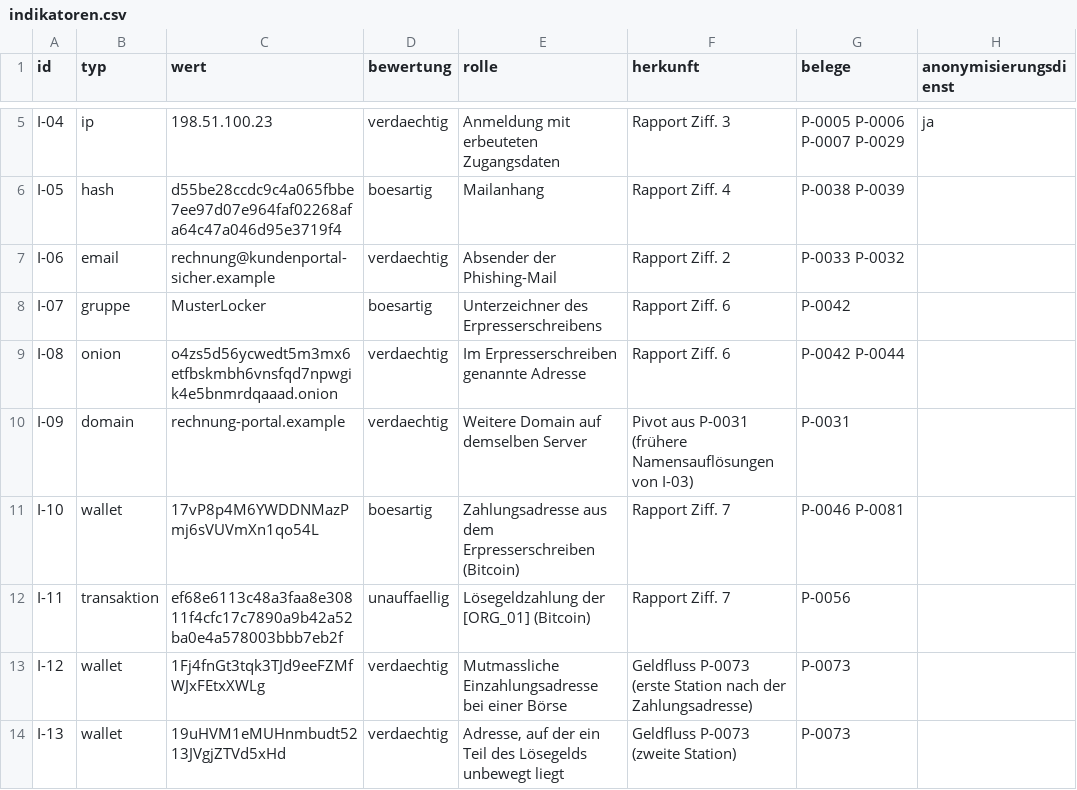
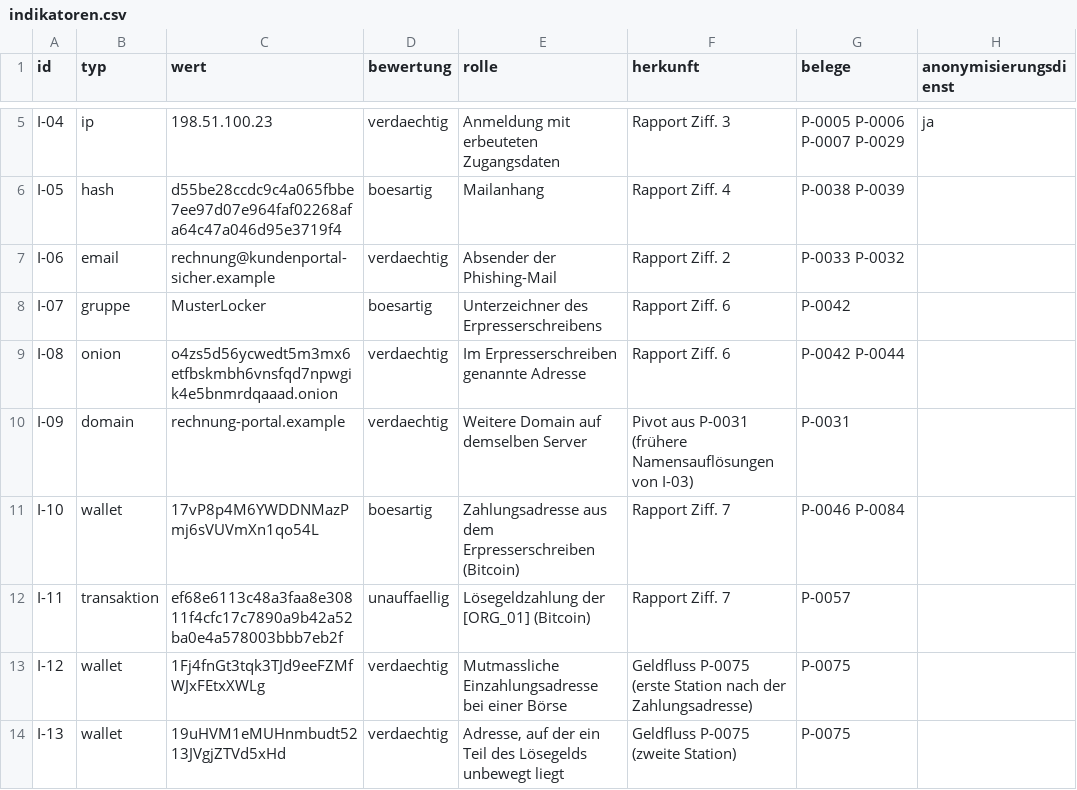
Before and after one commit to valITino/gogoinvestigation, a CSV file: faelle/MUSTER-2026-001/rapport/indikatoren.csv, drawn as a sheet; only a part is shown, gaps mark what is left out.

```diff
--- a/faelle/MUSTER-2026-001/rapport/indikatoren.csv
+++ b/faelle/MUSTER-2026-001/rapport/indikatoren.csv
@@ -10,5 +10,5 @@ I-08;onion;o4zs5d56ycwedt5m3mx6etfbskmbh6vnsfqd7npwgik4e5bnmrdqaaad.onion;verdae
 I-09;domain;rechnung-portal.example;verdaechtig;Weitere Domain auf demselben Server;Pivot aus P-0031 (frühere Namensauflösungen von I-03);P-0031;
-I-10;wallet;17vP8p4M6YWDDNMazPmj6sVUVmXn1qo54L;boesartig;Zahlungsadresse aus dem Erpresserschreiben (Bitcoin);Rapport Ziff. 7;P-0046 P-0081;
-I-11;transaktion;ef68e6113c48a3faa8e30811f4cfc17c7890a9b42a52ba0e4a578003bbb7eb2f;unauffaellig;Lösegeldzahlung der [ORG_01] (Bitcoin);Rapport Ziff. 7;P-0056;
-I-12;wallet;1Fj4fnGt3tqk3TJd9eeFZMfWJxFEtxXWLg;verdaechtig;Mutmassliche Einzahlungsadresse bei einer Börse;Geldfluss P-0073 (erste Station nach der Zahlungsadresse);P-0073;
-I-13;wallet;19uHVM1eMUHnmbudt5213JVgjZTVd5xHd;verdaechtig;Adresse, auf der ein Teil des Lösegelds unbewegt liegt;Geldfluss P-0073 (zweite Station);P-0073;
+I-10;wallet;17vP8p4M6YWDDNMazPmj6sVUVmXn1qo54L;boesartig;Zahlungsadresse aus dem Erpresserschreiben (Bitcoin);Rapport Ziff. 7;P-0046 P-0084;
+I-11;transaktion;ef68e6113c48a3faa8e30811f4cfc17c7890a9b42a52ba0e4a578003bbb7eb2f;unauffaellig;Lösegeldzahlung der [ORG_01] (Bitcoin);Rapport Ziff. 7;P-0057;
+I-12;wallet;1Fj4fnGt3tqk3TJd9eeFZMfWJxFEtxXWLg;verdaechtig;Mutmassliche Einzahlungsadresse bei einer Börse;Geldfluss P-0075 (erste Station nach der Zahlungsadresse);P-0075;
+I-13;wallet;19uHVM1eMUHnmbudt5213JVgjZTVd5xHd;verdaechtig;Adresse, auf der ein Teil des Lösegelds unbewegt liegt;Geldfluss P-0075 (zweite Station);P-0075;
```
Also changed, not shown: faelle/MUSTER-2026-001/rapport/Ermittlungsprotokoll.csv, 55 other files.
